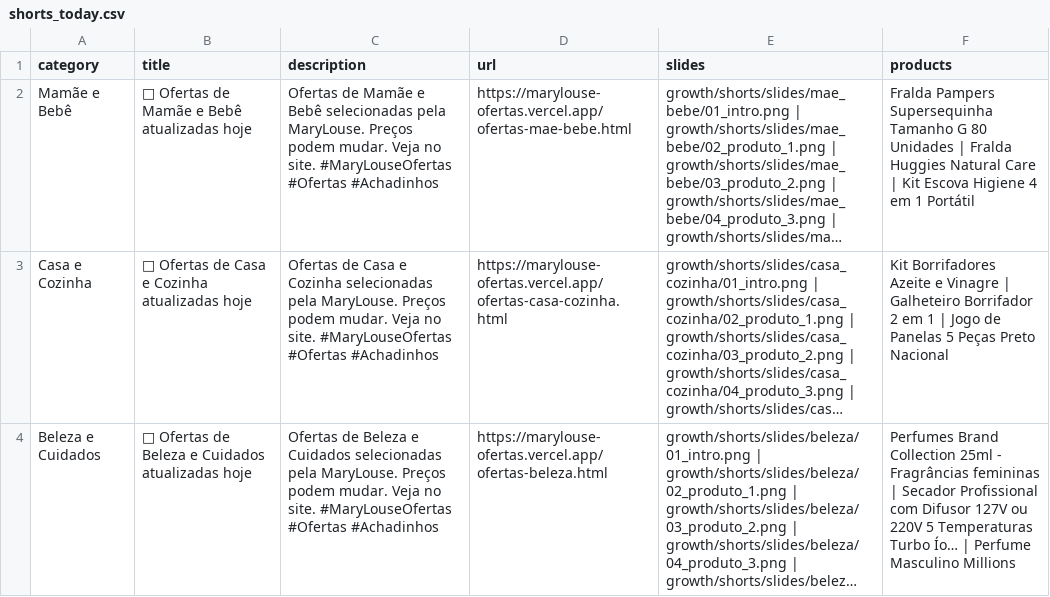
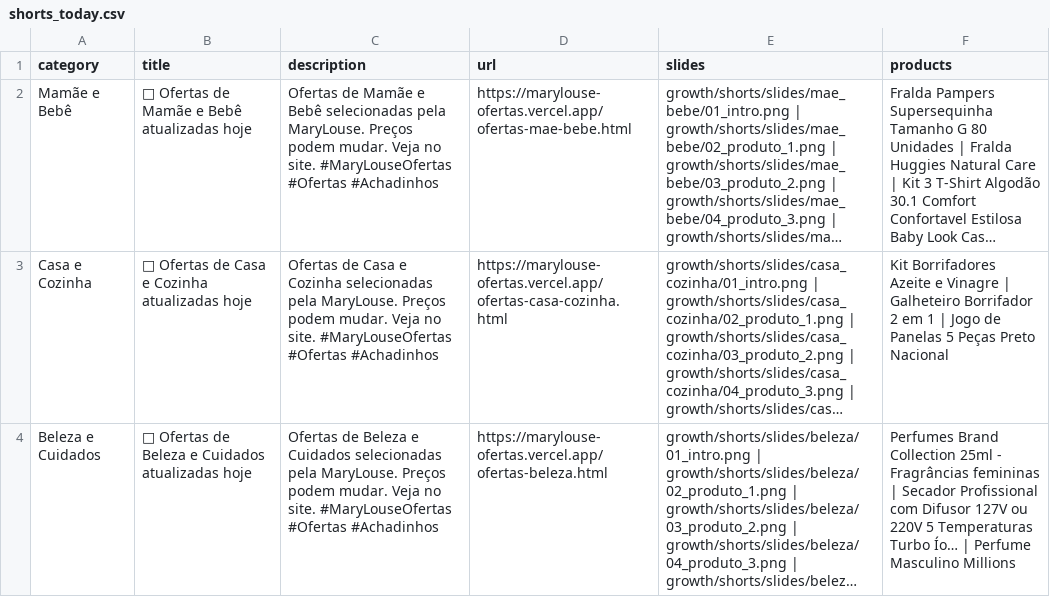
Before and after one commit to erickrypto788-droid/marylouse-ofertas, a CSV file: growth/shorts/shorts_today.csv, drawn as a sheet; only a part is shown; long unchanged cells end in …; the diff names each change by its address in the sheet, - before the commit and + after, or states it on an @@ line.

```diff
--- a/growth/shorts/shorts_today.csv
+++ b/growth/shorts/shorts_today.csv
-F2 (products): …| Kit Escova Higiene 4 em 1 Portátil
+F2 (products): …| Kit 3 T-Shirt Algodão 30.1 Comfort Confortavel Estilosa Baby Look Cas…
```
Also changed, not shown: growth/output/pinterest_pins.csv, growth/output/pinterest_today.csv, 40 other files.
